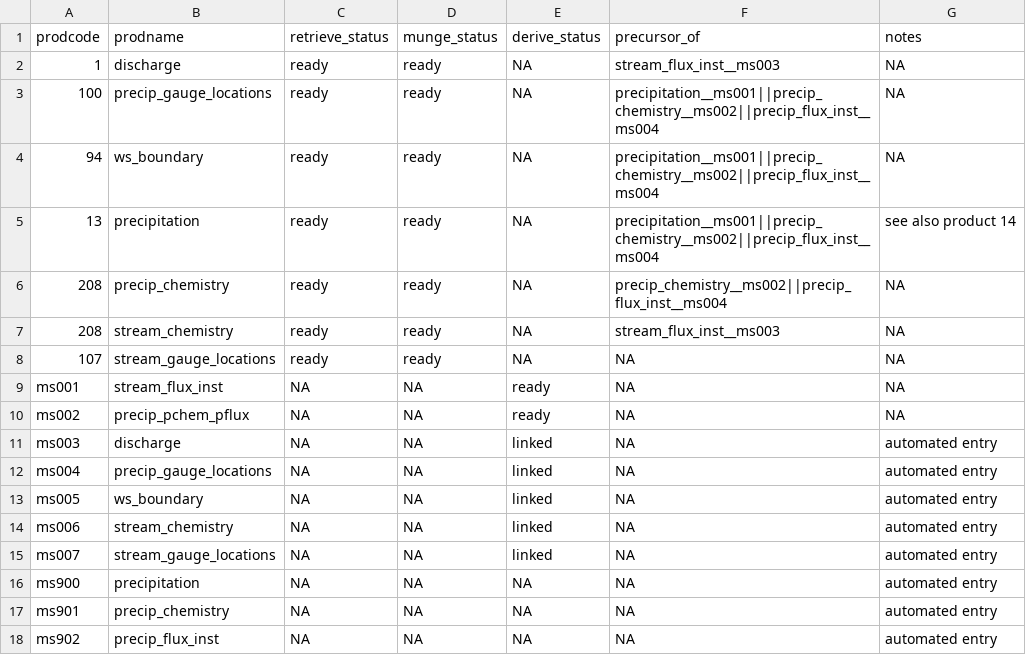
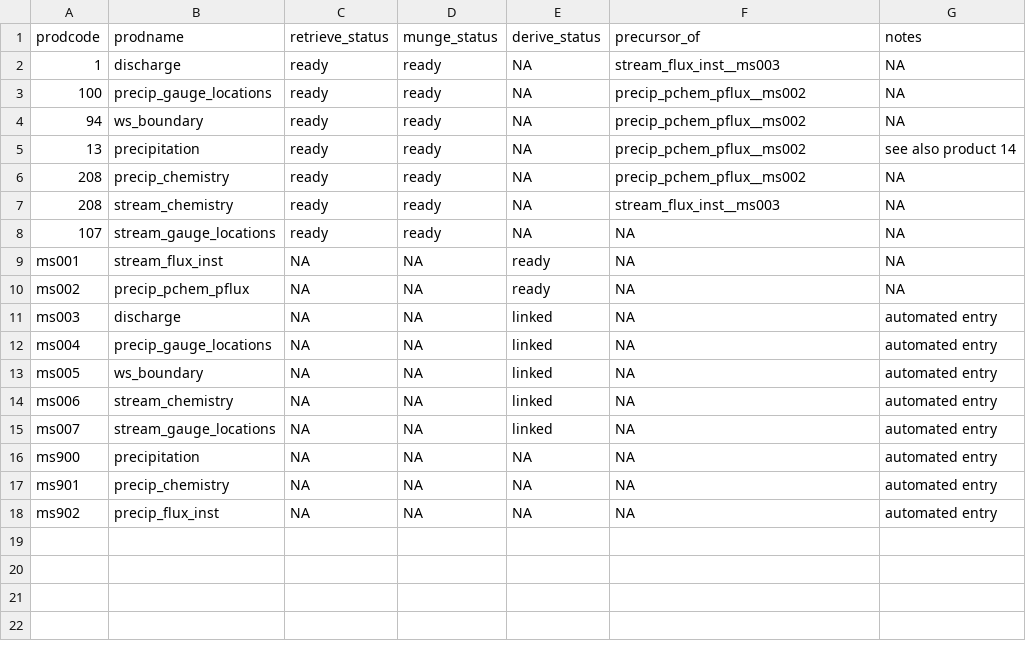
Before and after one commit to MacroSHEDS/data_processing, a CSV file: src/lter/hbef/products.csv, drawn as a sheet.

Commit message:
pipeline for versionless product tracking now available (built for neon ws_boundaries)

```diff
--- a/src/lter/hbef/products.csv
+++ b/src/lter/hbef/products.csv
@@ -2,6 +2,6 @@ prodcode,prodname,retrieve_status,munge_status,derive_status,precursor_of,notes
 1,discharge,ready,ready,NA,stream_flux_inst__ms003,NA
-100,precip_gauge_locations,ready,ready,NA,precipitation__ms001||precip_chemistry__ms002||precip_flux_inst__ms004,NA
-94,ws_boundary,ready,ready,NA,precipitation__ms001||precip_chemistry__ms002||precip_flux_inst__ms004,NA
-13,precipitation,ready,ready,NA,precipitation__ms001||precip_chemistry__ms002||precip_flux_inst__ms004,see also product 14
-208,precip_chemistry,ready,ready,NA,precip_chemistry__ms002||precip_flux_inst__ms004,NA
+100,precip_gauge_locations,ready,ready,NA,precip_pchem_pflux__ms002,NA
+94,ws_boundary,ready,ready,NA,precip_pchem_pflux__ms002,NA
+13,precipitation,ready,ready,NA,precip_pchem_pflux__ms002,see also product 14
+208,precip_chemistry,ready,ready,NA,precip_pchem_pflux__ms002,NA
 208,stream_chemistry,ready,ready,NA,stream_flux_inst__ms003,NA
```
Also changed, not shown: src/neon/neon/products.csv, 8 other files.
